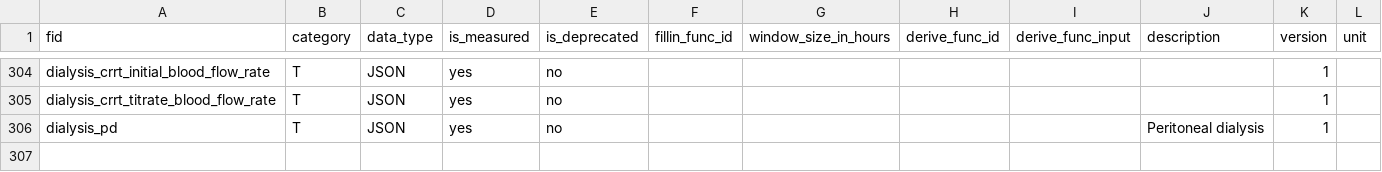
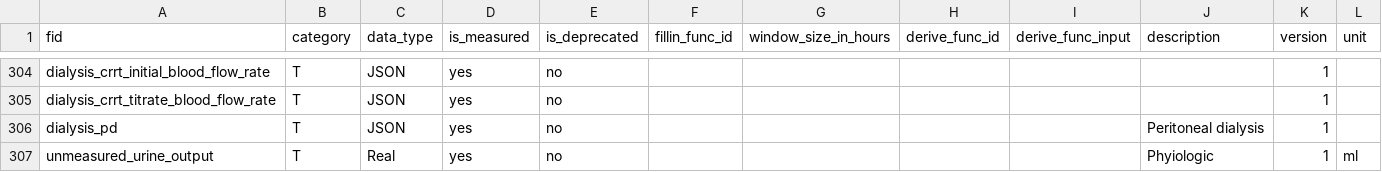
Before and after one commit to cloud-cds/cds-stack, a CSV file: dw/CDM_Feature.csv, drawn as a sheet; only a part is shown, gaps mark what is left out; the diff names each change by its address in the sheet, - before the commit and + after, or states it on an @@ line.

Commit message:
+unmeasured_urine_output

```diff
--- a/dw/CDM_Feature.csv
+++ b/dw/CDM_Feature.csv
+row 307: unmeasured_urine_output | T | Real | yes | no |  |  |  |  | Phyiologic | 1 | ml
```
